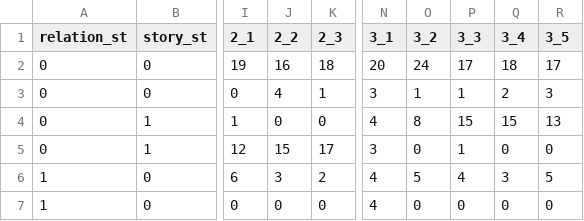
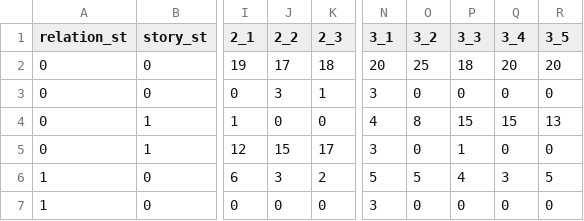
Before and after one commit to DaichiIto0805/monsakun_strategy, a CSV file: first_check/r_s_f_first_check_do_all_no_sum_03.csv, drawn as a sheet; only a part is shown, gaps mark what is left out; the diff names each change by its address in the sheet, - before the commit and + after, or states it on an @@ line.

```diff
--- a/first_check/r_s_f_first_check_do_all_no_sum_03.csv
+++ b/first_check/r_s_f_first_check_do_all_no_sum_03.csv
-J2 (2_2): 16
+J2 (2_2): 17
-O2 (3_2): 24
+O2 (3_2): 25
-P2 (3_3): 17
+P2 (3_3): 18
-Q2 (3_4): 18
+Q2 (3_4): 20
-R2 (3_5): 17
+R2 (3_5): 20
-J3 (2_2): 4
+J3 (2_2): 3
-O3 (3_2): 1
+O3 (3_2): 0
-P3 (3_3): 1
+P3 (3_3): 0
-Q3 (3_4): 2
+Q3 (3_4): 0
-R3 (3_5): 3
+R3 (3_5): 0
-N6 (3_1): 4
+N6 (3_1): 5
-N7 (3_1): 4
+N7 (3_1): 3
```
Also changed, not shown: first_check/r_s_f_first_check_do_all_no_sum_02.csv, first_check/r_s_f_first_check_do_all_no_sum_04.csv, 21 other files.
